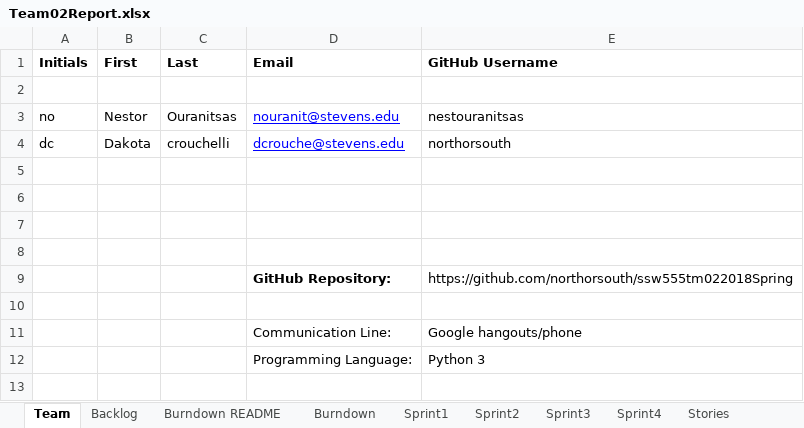
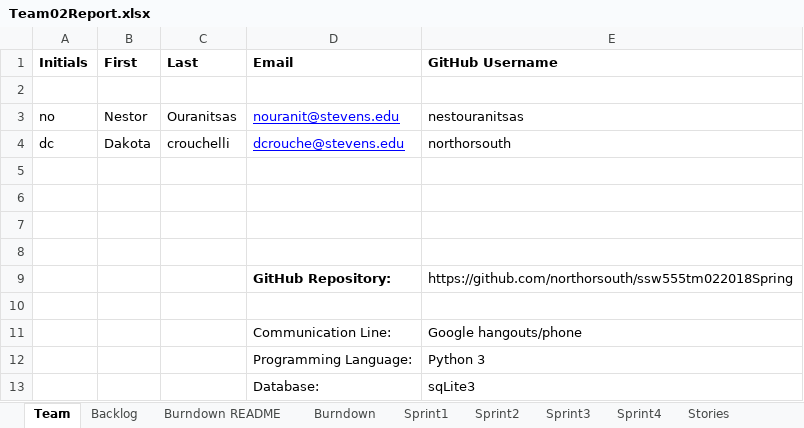
Before and after one commit to northorsouth/GEDCOM, an Excel workbook: Team02Report.xlsx, sheet Team, drawn as a sheet; values as stored, in another font and other column widths than the file's, no borders; the diff names each change by its address in the sheet, - before the commit and + after, or states it on an @@ line.

Commit message:
Updated team report to project status as of 2.09.18

```diff
--- a/Team02Report.xlsx (sheet Team)
+++ b/Team02Report.xlsx (sheet Team)
+row 13:  |  |  | Database: | sqLite3
```
Also changed, not shown: sheet Sprint1.
